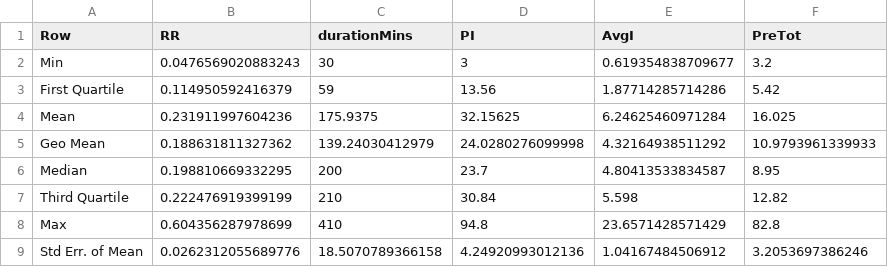
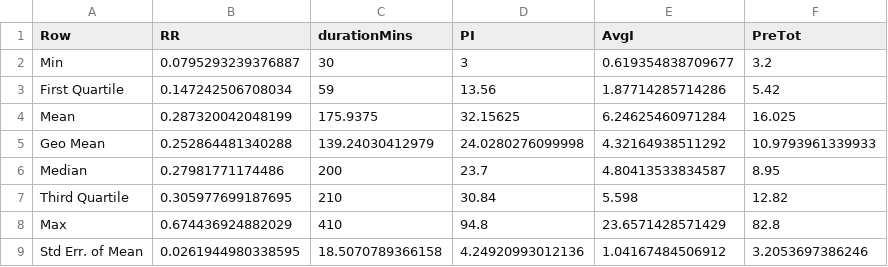
Before and after one commit to sidneyabush/Panama-Data-Analysis, a CSV file: PrecipRunoff/RainEvents/Export/SummStats/AllGood_PAS.csv, drawn as a sheet.

```diff
--- a/PrecipRunoff/RainEvents/Export/SummStats/AllGood_PAS.csv
+++ b/PrecipRunoff/RainEvents/Export/SummStats/AllGood_PAS.csv
@@ -1,9 +1,9 @@
 Row,RR,durationMins,PI,AvgI,PreTot
-Min,0.0476569020883243,30,3,0.619354838709677,3.2
-First Quartile,0.114950592416379,59,13.56,1.87714285714286,5.42
-Mean,0.231911997604236,175.9375,32.15625,6.24625460971284,16.025
-Geo Mean,0.188631811327362,139.24030412979,24.0280276099998,4.32164938511292,10.9793961339933
-Median,0.198810669332295,200,23.7,4.80413533834587,8.95
-Third Quartile,0.222476919399199,210,30.84,5.598,12.82
-Max,0.604356287978699,410,94.8,23.6571428571429,82.8
-Std Err. of Mean,0.0262312055689776,18.5070789366158,4.24920993012136,1.04167484506912,3.2053697386246
+Min,0.0795293239376887,30,3,0.619354838709677,3.2
+First Quartile,0.147242506708034,59,13.56,1.87714285714286,5.42
+Mean,0.287320042048199,175.9375,32.15625,6.24625460971284,16.025
+Geo Mean,0.252864481340288,139.24030412979,24.0280276099998,4.32164938511292,10.9793961339933
+Median,0.27981771174486,200,23.7,4.80413533834587,8.95
+Third Quartile,0.305977699187695,210,30.84,5.598,12.82
+Max,0.674436924882029,410,94.8,23.6571428571429,82.8
+Std Err. of Mean,0.0261944980338595,18.5070789366158,4.24920993012136,1.04167484506912,3.2053697386246
```
Also changed, not shown: PrecipRunoff/RainEvents/Export/SummStats/AllGood_MAT.csv, 1 other file.
